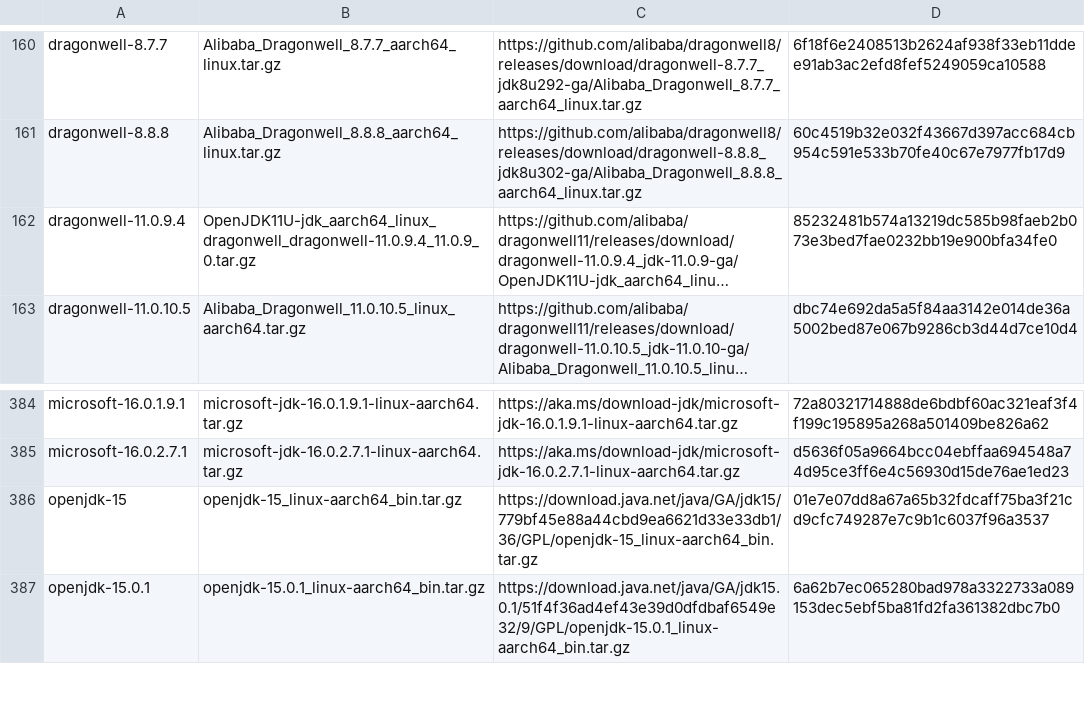
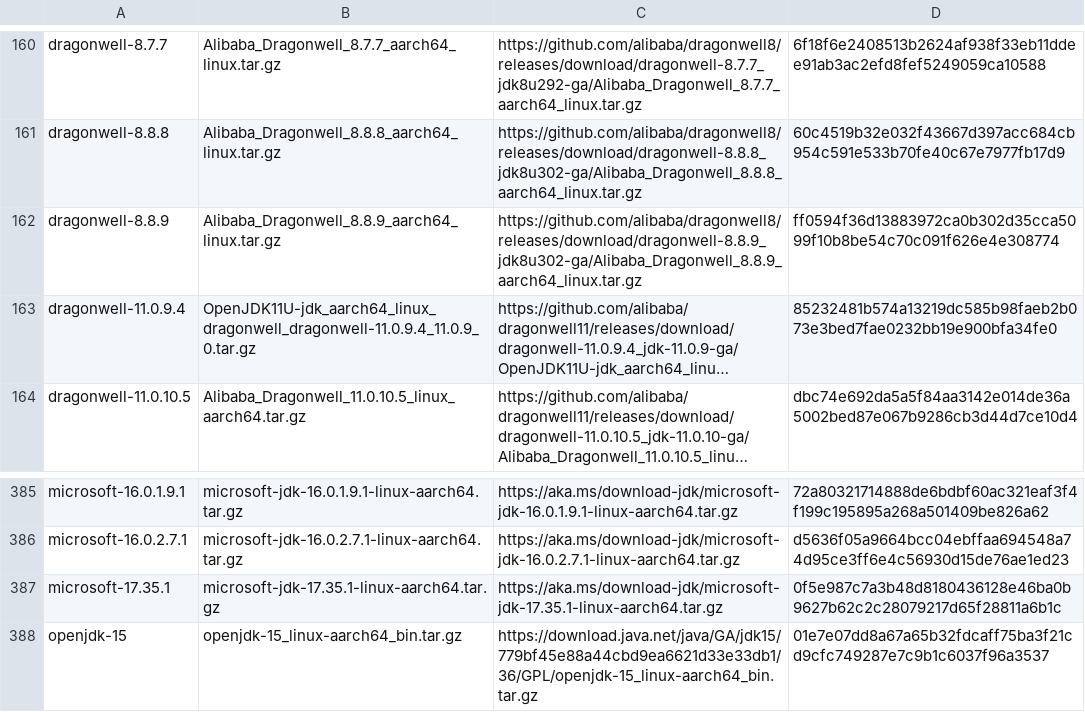
Before and after one commit to halcyon/asdf-java, a TSV file: data/jdk-linux-aarch64.tsv, drawn as a sheet; only a part is shown, gaps mark what is left out; the shorter side is filled out with more unchanged rows; long unchanged cells end in …; the diff names each change by its address in the sheet, - before the commit and + after, or states it on an @@ line.

```diff
--- a/data/jdk-linux-aarch64.tsv
+++ b/data/jdk-linux-aarch64.tsv
+row 162: dragonwell-8.8.9 | Alibaba_Dragonwell_8.8.9_aarch64_linux.tar.gz | https://github.com/alibaba/dragonwell8/releases/download/dragonwell-8.8.9_jdk8u302-ga/Alibaba_Dragonwell_8.8.9_aarch64_linux.tar.gz | ff0594f36d13883972ca0b302d35cca5099f10b8be54c70c091f626e4e308774
+row 387: microsoft-17.35.1 | microsoft-jdk-17.35.1-linux-aarch64.tar.gz | https://aka.ms/download-jdk/microsoft-jdk-17.35.1-linux-aarch64.tar.gz | 0f5e987c7a3b48d8180436128e46ba0b9627b62c2c28079217d65f28811a6b1c
```
Also changed, not shown: data/jdk-linux-x86_64.tsv, data/jdk-macosx-aarch64.tsv, 1 other file.
